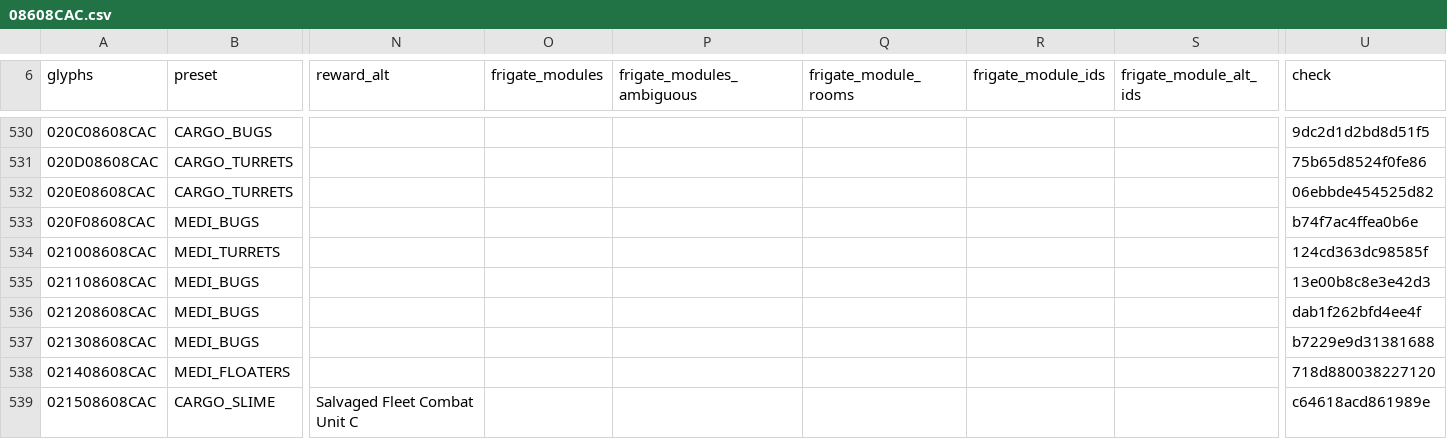
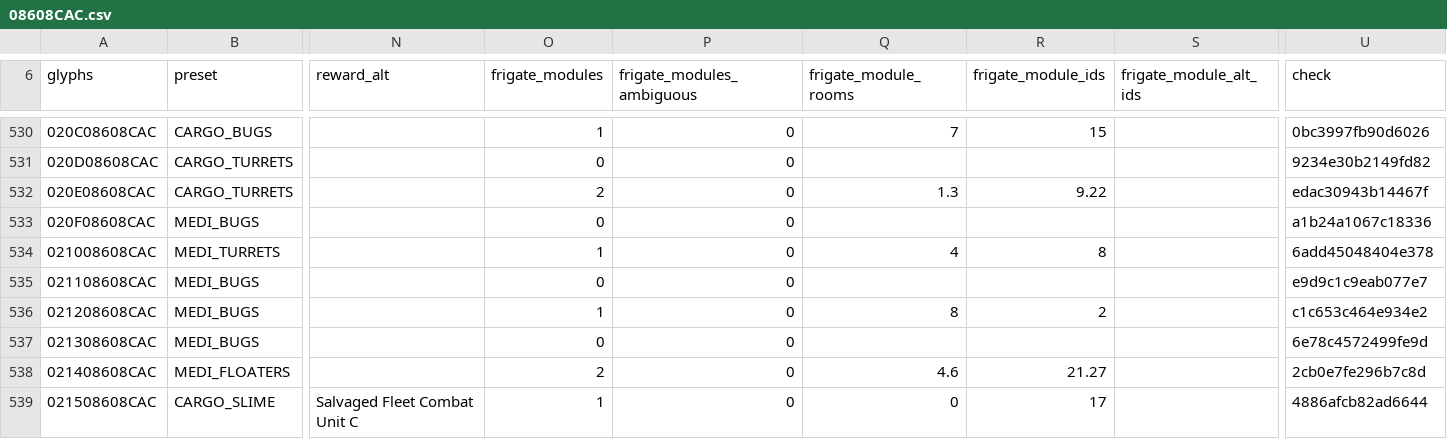
Before and after one commit to vikkitor93-coder/nms-derelict-atlas, a CSV file: regions/g00/08/608/08608CAC.csv, drawn as a sheet; only a part is shown, gaps mark what is left out; the diff covers the shown part only; the diff names each change by its address in the sheet, - before the commit and + after, or states it on an @@ line.

```diff
--- a/regions/g00/08/608/08608CAC.csv
+++ b/regions/g00/08/608/08608CAC.csv
-O530 (frigate_modules): (empty)
+O530 (frigate_modules): 1
-P530:P539 (frigate_modules_ambiguous): (empty)
+P530:P539 (frigate_modules_ambiguous): 0
-Q530 (frigate_module_rooms): (empty)
+Q530 (frigate_module_rooms): 7
-R530 (frigate_module_ids): (empty)
+R530 (frigate_module_ids): 15
-U530 (check): 9dc2d1d2bd8d51f5
+U530 (check): 0bc3997fb90d6026
-O531 (frigate_modules): (empty)
+O531 (frigate_modules): 0
-U531 (check): 75b65d8524f0fe86
+U531 (check): 9234e30b2149fd82
-O532 (frigate_modules): (empty)
+O532 (frigate_modules): 2
-Q532 (frigate_module_rooms): (empty)
+Q532 (frigate_module_rooms): 1.3
-R532 (frigate_module_ids): (empty)
+R532 (frigate_module_ids): 9.22
-U532 (check): 06ebbde454525d82
+U532 (check): edac30943b14467f
-O533 (frigate_modules): (empty)
+O533 (frigate_modules): 0
-U533 (check): b74f7ac4ffea0b6e
+U533 (check): a1b24a1067c18336
-O534 (frigate_modules): (empty)
+O534 (frigate_modules): 1
-Q534 (frigate_module_rooms): (empty)
+Q534 (frigate_module_rooms): 4
-R534 (frigate_module_ids): (empty)
+R534 (frigate_module_ids): 8
-U534 (check): 124cd363dc98585f
+U534 (check): 6add45048404e378
-O535 (frigate_modules): (empty)
+O535 (frigate_modules): 0
-U535 (check): 13e00b8c8e3e42d3
+U535 (check): e9d9c1c9eab077e7
-O536 (frigate_modules): (empty)
+O536 (frigate_modules): 1
-Q536 (frigate_module_rooms): (empty)
+Q536 (frigate_module_rooms): 8
-R536 (frigate_module_ids): (empty)
+R536 (frigate_module_ids): 2
-U536 (check): dab1f262bfd4ee4f
+U536 (check): c1c653c464e934e2
-O537 (frigate_modules): (empty)
+O537 (frigate_modules): 0
-U537 (check): b7229e9d31381688
+U537 (check): 6e78c4572499fe9d
-O538 (frigate_modules): (empty)
+O538 (frigate_modules): 2
-Q538 (frigate_module_rooms): (empty)
+Q538 (frigate_module_rooms): 4.6
-R538 (frigate_module_ids): (empty)
+R538 (frigate_module_ids): 21.27
-U538 (check): 718d880038227120
+U538 (check): 2cb0e7fe296b7c8d
-O539 (frigate_modules): (empty)
+O539 (frigate_modules): 1
-Q539 (frigate_module_rooms): (empty)
+Q539 (frigate_module_rooms): 0
-R539 (frigate_module_ids): (empty)
+R539 (frigate_module_ids): 17
-U539 (check): c64618acd861989e
+U539 (check): 4886afcb82ad6644
```
Also changed, not shown: 51 edited cells elsewhere in this file, regions/g00/08/609/08609CA8.csv, 1 other file.
